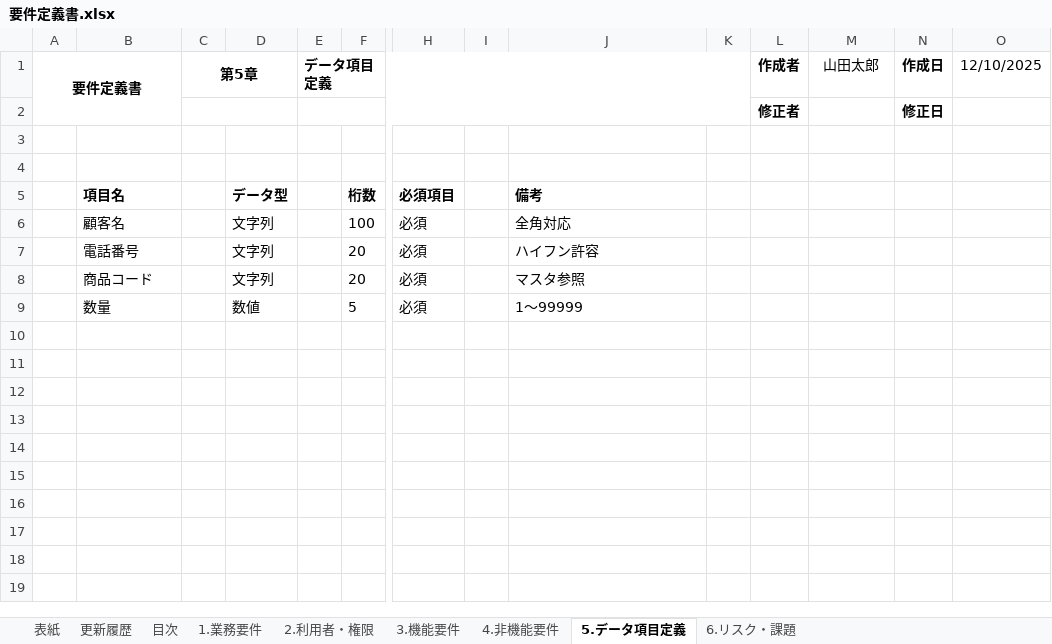
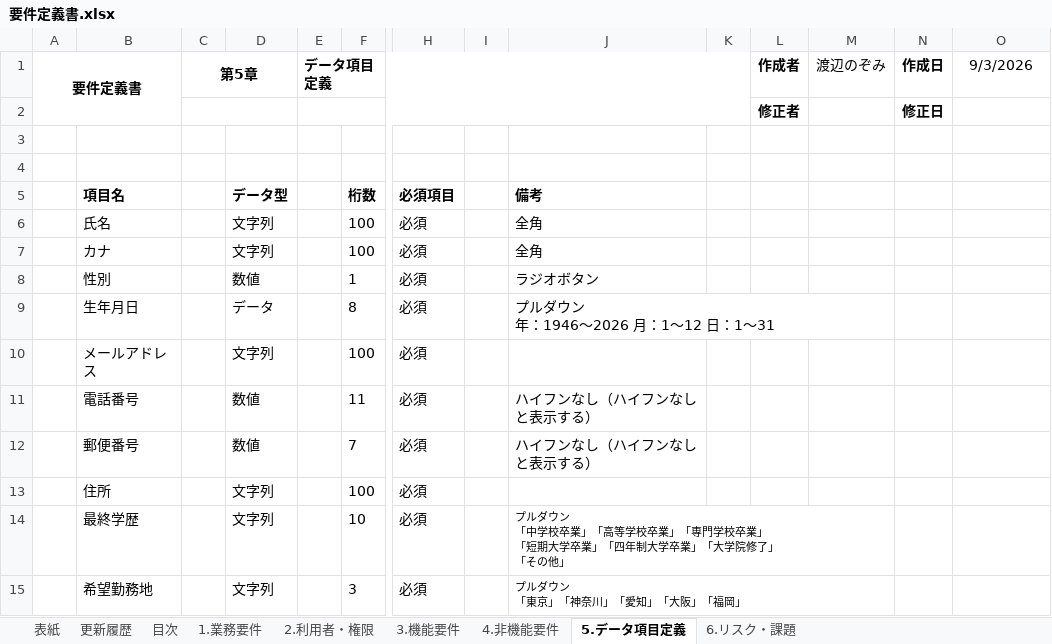
Before and after one commit to nozomi-watanabe1214/my_application, an Excel workbook: 要件定義書.xlsx, sheet 5.データ項目定義, drawn as a sheet; only a part is shown, gaps mark what is left out; values as stored, in another font and other column widths than the file's, no borders; removed rows and columns are numbered as before the commit, all else as after; rows hold the shown columns only; ↵ is a line break in a cell; the diff names each change by its address in the sheet, - before the commit and + after, or states it on an @@ line.

Commit message:
要件定義書　データ項目定義作成

```diff
--- a/要件定義書.xlsx (sheet 5.データ項目定義)
+++ b/要件定義書.xlsx (sheet 5.データ項目定義)
-M1: 山田太郎
+M1: 渡辺のぞみ
-O1: 12/10/2025
+O1: 9/3/2026
-B6: 顧客名
+B6: 氏名
-J6: 全角対応
+J6: 全角
-row 7:  | 電話番号 |  | 文字列 |  | 20 | 必須 |  | ハイフン許容
-row 8:  | 商品コード |  | 文字列 |  | 20 | 必須 |  | マスタ参照
-row 9:  | 数量 |  | 数値 |  | 5 | 必須 |  | 1～99999
+row 7:  | カナ |  | 文字列 |  | 100 | 必須 |  | 全角
+row 8:  | 性別 |  | 数値 |  | 1 | 必須 |  | ラジオボタン
+row 9:  | 生年月日 |  | データ |  | 8 | 必須 |  | プルダウン ↵ 年：1946～2026 月：1～12 日：1～31
+row 10:  | メールアドレス |  | 文字列 |  | 100 | 必須
+row 11:  | 電話番号 |  | 数値 |  | 11 | 必須 |  | ハイフンなし（ハイフンなしと表示する）
+row 12:  | 郵便番号 |  | 数値 |  | 7 | 必須 |  | ハイフンなし（ハイフンなしと表示する）
+row 13:  | 住所 |  | 文字列 |  | 100 | 必須
+row 14:  | 最終学歴 |  | 文字列 |  | 10 | 必須 |  | プルダウン ↵ 「中学校卒業」「高等学校卒業」「専門学校卒業」 ↵ 「短期大学卒業」「四年制大学卒業」「大学院修了」 ↵ 「その他」
+row 15:  | 希望勤務地 |  | 文字列 |  | 3 | 必須 |  | プルダウン ↵ 「東京」「神奈川」「愛知」「大阪」「福岡」
```
